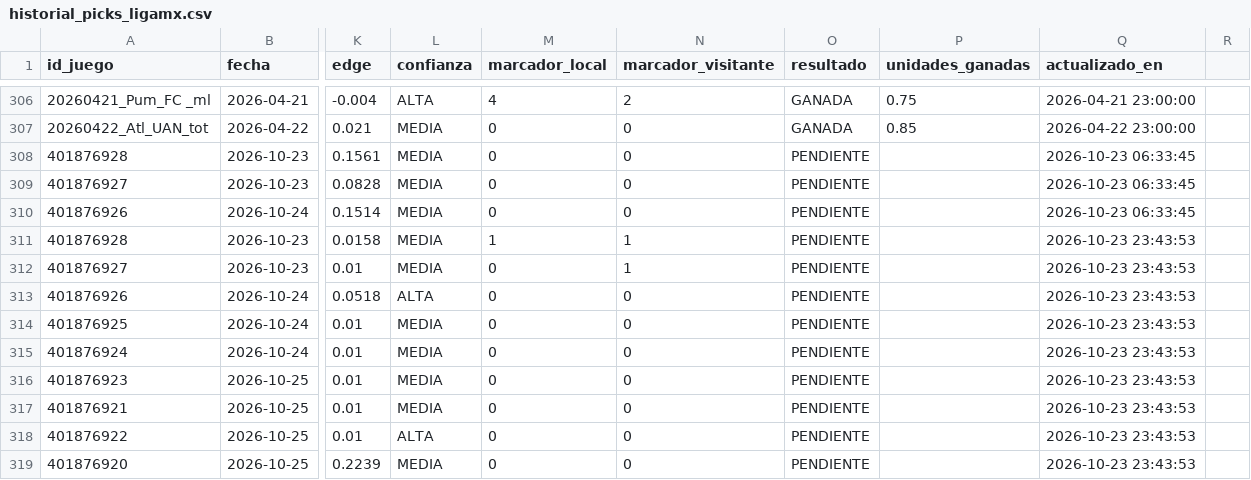
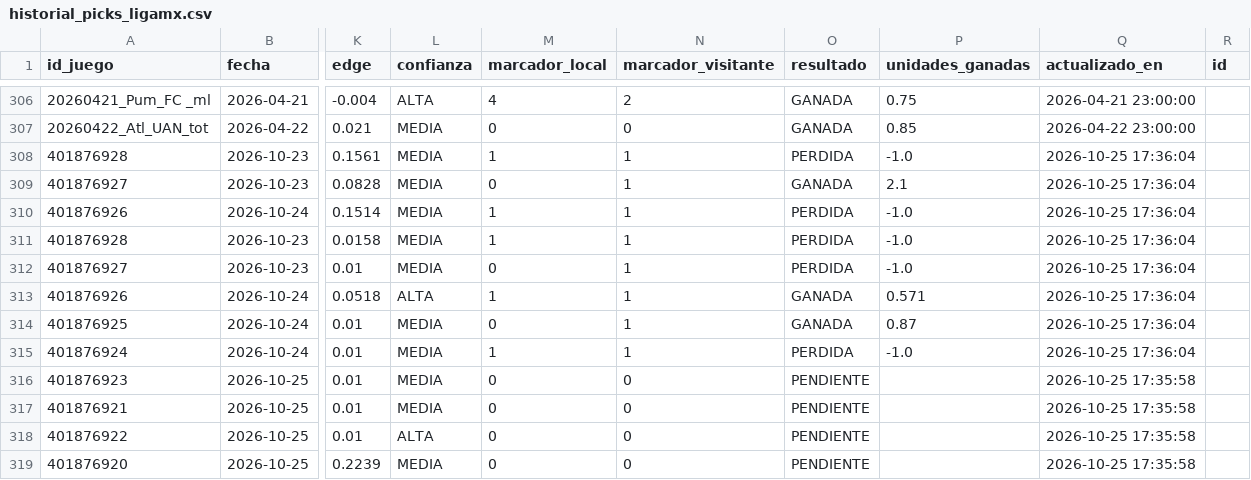
Before and after one commit to RicardoCR72/mlb-ai-predictor, a CSV file: futbol_liga_mx/data/historial_picks_ligamx.csv, drawn as a sheet; only a part is shown, gaps mark what is left out; the diff names each change by its address in the sheet, - before the commit and + after, or states it on an @@ line.

Commit message:
feat(audit): unificar liquidacion y rendimiento de Futbol y NBA en modulo central y auditar picks pendientes

```diff
--- a/futbol_liga_mx/data/historial_picks_ligamx.csv
+++ b/futbol_liga_mx/data/historial_picks_ligamx.csv
-R1: (empty)
+R1: id
-M308 (marcador_local): 0
+M308 (marcador_local): 1
-N308:N310 (marcador_visitante): 0
+N308:N310 (marcador_visitante): 1
-O308 (resultado): PENDIENTE
+O308 (resultado): PERDIDA
-P308 (unidades_ganadas): (empty)
+P308 (unidades_ganadas): -1.0
-Q308:Q310 (actualizado_en): 2026-10-23 06:33:45
+Q308:Q310 (actualizado_en): 2026-10-25 17:36:04
-O309 (resultado): PENDIENTE
+O309 (resultado): GANADA
-P309 (unidades_ganadas): (empty)
+P309 (unidades_ganadas): 2.1
-M310 (marcador_local): 0
+M310 (marcador_local): 1
-O310:O312 (resultado): PENDIENTE
+O310:O312 (resultado): PERDIDA
-P310:P312 (unidades_ganadas): (empty)
+P310:P312 (unidades_ganadas): -1.0
-Q311:Q315 (actualizado_en): 2026-10-23 23:43:53
+Q311:Q315 (actualizado_en): 2026-10-25 17:36:04
-M313 (marcador_local): 0
+M313 (marcador_local): 1
-N313:N315 (marcador_visitante): 0
+N313:N315 (marcador_visitante): 1
-O313:O314 (resultado): PENDIENTE
+O313:O314 (resultado): GANADA
-P313 (unidades_ganadas): (empty)
+P313 (unidades_ganadas): 0.571
-P314 (unidades_ganadas): (empty)
+P314 (unidades_ganadas): 0.87
-M315 (marcador_local): 0
+M315 (marcador_local): 1
-O315 (resultado): PENDIENTE
+O315 (resultado): PERDIDA
-P315 (unidades_ganadas): (empty)
+P315 (unidades_ganadas): -1.0
-Q316:Q319 (actualizado_en): 2026-10-23 23:43:53
+Q316:Q319 (actualizado_en): 2026-10-25 17:35:58
```
Also changed, not shown: data/nba/processed/historial_picks_nba.csv, 7 other files.
